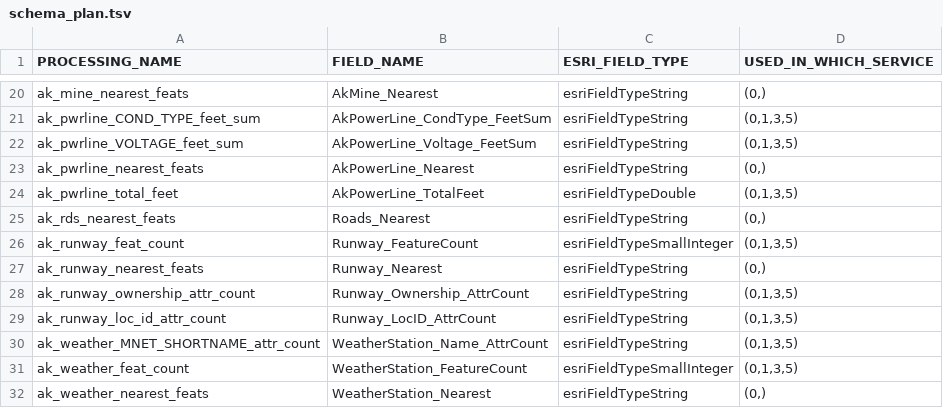
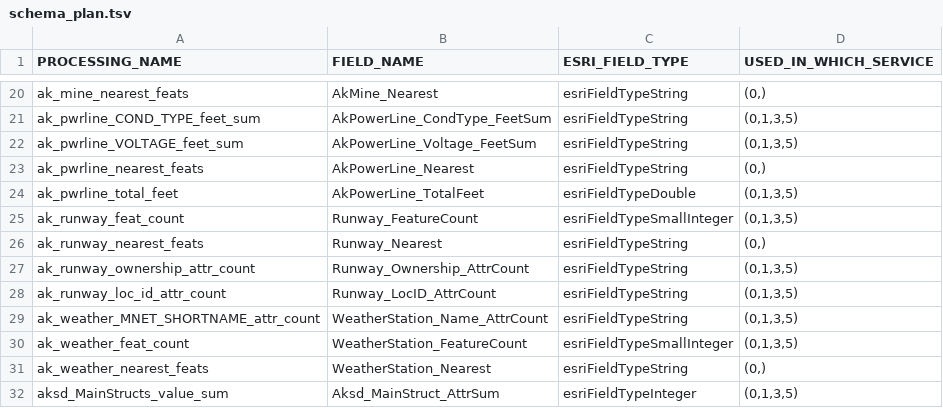
Before and after one commit to con-j-e/ak-wildfire-values-at-risk, a TSV file: planning/schema_plan.tsv, drawn as a sheet; only a part is shown, gaps mark what is left out; the shorter side is filled out with more unchanged rows; the diff names each change by its address in the sheet, - before the commit and + after, or states it on an @@ line.

Commit message:
Further drafting integration of nearest feature analysis info with Tabulator JS.

```diff
--- a/planning/schema_plan.tsv
+++ b/planning/schema_plan.tsv
-row 25: ak_rds_nearest_feats | Roads_Nearest | esriFieldTypeString | (0,)
```
Also changed, not shown: planning/analysis_plan.tsv, planning/tabulator_plan.tsv, 11 other files.
